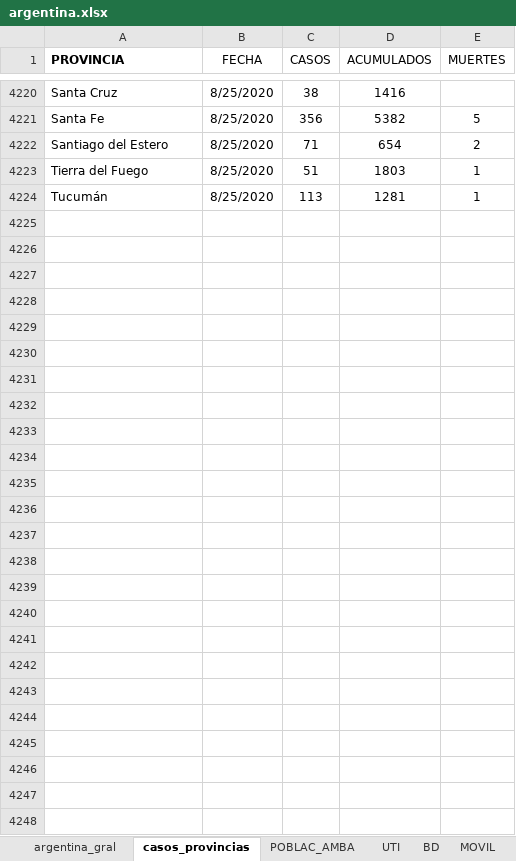
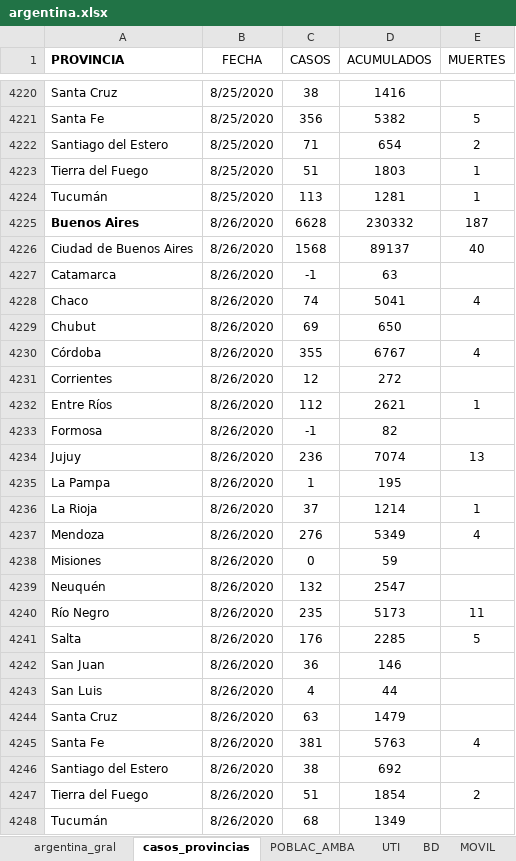
Before and after one commit to GIBD/covid, an Excel workbook: data/argentina.xlsx, sheet casos_provincias, drawn as a sheet; only a part is shown, gaps mark what is left out; values as stored, in another font and other column widths than the file's, no borders; conditional formats not drawn; the diff names each change by its address in the sheet, - before the commit and + after, or states it on an @@ line.

```diff
--- a/data/argentina.xlsx (sheet casos_provincias)
+++ b/data/argentina.xlsx (sheet casos_provincias)
+row 4225: Buenos Aires | 8/26/2020 | 6628 | 230332 | 187
+row 4226: Ciudad de Buenos Aires | 8/26/2020 | 1568 | 89137 | 40
+row 4227: Catamarca | 8/26/2020 | -1 | 63
+row 4228: Chaco | 8/26/2020 | 74 | 5041 | 4
+row 4229: Chubut | 8/26/2020 | 69 | 650
+row 4230: Córdoba | 8/26/2020 | 355 | 6767 | 4
+row 4231: Corrientes | 8/26/2020 | 12 | 272
+row 4232: Entre Ríos | 8/26/2020 | 112 | 2621 | 1
+row 4233: Formosa | 8/26/2020 | -1 | 82
+row 4234: Jujuy | 8/26/2020 | 236 | 7074 | 13
+row 4235: La Pampa | 8/26/2020 | 1 | 195
+row 4236: La Rioja | 8/26/2020 | 37 | 1214 | 1
+row 4237: Mendoza | 8/26/2020 | 276 | 5349 | 4
+row 4238: Misiones | 8/26/2020 | 0 | 59
+row 4239: Neuquén | 8/26/2020 | 132 | 2547
+row 4240: Río Negro | 8/26/2020 | 235 | 5173 | 11
+row 4241: Salta | 8/26/2020 | 176 | 2285 | 5
+row 4242: San Juan | 8/26/2020 | 36 | 146
+row 4243: San Luis | 8/26/2020 | 4 | 44
+row 4244: Santa Cruz | 8/26/2020 | 63 | 1479
+row 4245: Santa Fe | 8/26/2020 | 381 | 5763 | 4
+row 4246: Santiago del Estero | 8/26/2020 | 38 | 692
+row 4247: Tierra del Fuego | 8/26/2020 | 51 | 1854 | 2
+row 4248: Tucumán | 8/26/2020 | 68 | 1349
```
Also changed, not shown: sheet argentina_gral, data/entre_rios_casos.xlsx, 2 other files.
